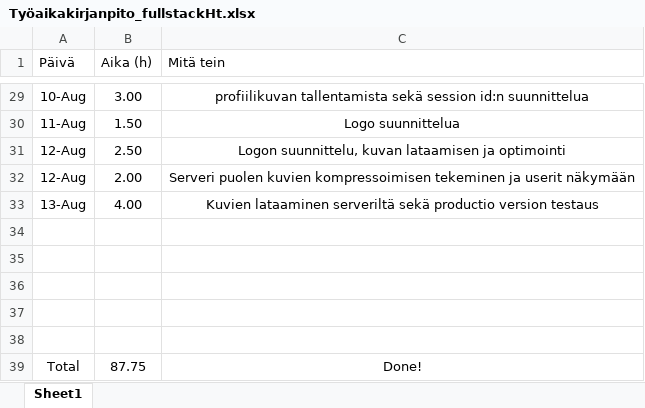
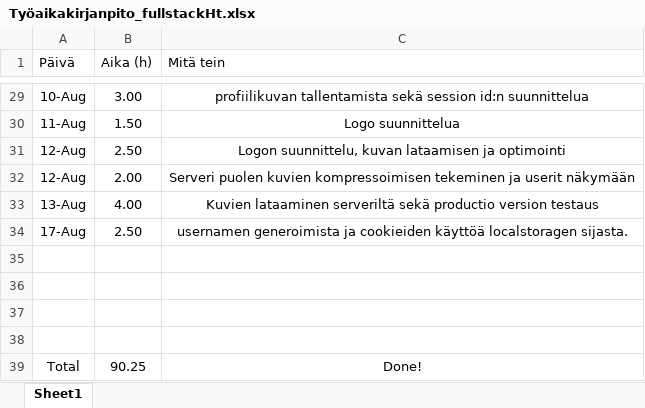
Before and after one commit to MiikaM/ClimbingFinland, an Excel workbook: Työaikakirjanpito_fullstackHt.xlsx, sheet Sheet1, drawn as a sheet; only a part is shown, gaps mark what is left out; values as stored, in another font and other column widths than the file's, no borders; charts and pictures and table styles not drawn; removed rows and columns are numbered as before the commit, all else as after; the diff names each change by its address in the sheet, - before the commit and + after, or states it on an @@ line.

Commit message:
usernamen generoimista ja cookieiden käyttöä localstoragen sijasta.

```diff
--- a/Työaikakirjanpito_fullstackHt.xlsx (sheet Sheet1)
+++ b/Työaikakirjanpito_fullstackHt.xlsx (sheet Sheet1)
+row 34: 17-Aug | 2.50 | usernamen generoimista ja cookieiden käyttöä localstoragen sijasta.
-row 38: (empty)
-B39 (Aika (h)): 87.75
+B39 (Aika (h)): 90.25
```
Also changed, not shown: 13 other files.
